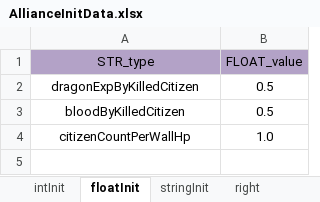
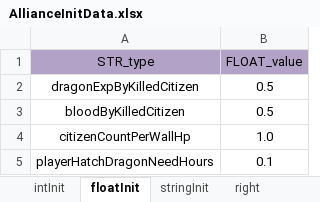
Before and after one commit to ModunZhang/kod_client, an Excel workbook: gameData/shared/AllianceInitData.xlsx, sheet floatInit, drawn as a sheet; values as stored, in another font and other column widths than the file's, no borders; the diff names each change by its address in the sheet, - before the commit and + after, or states it on an @@ line.

```diff
--- a/gameData/shared/AllianceInitData.xlsx (sheet floatInit)
+++ b/gameData/shared/AllianceInitData.xlsx (sheet floatInit)
+row 5: playerHatchDragonNeedHours | 0.1
```
Also changed, not shown: sheet intInit.
